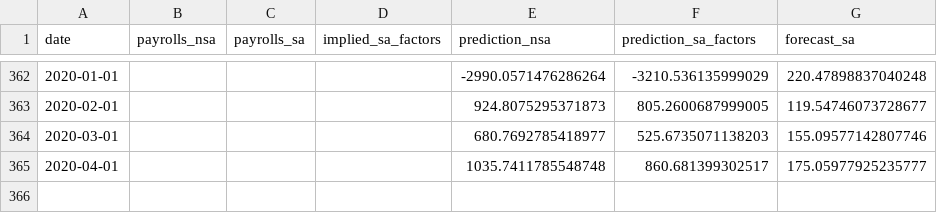
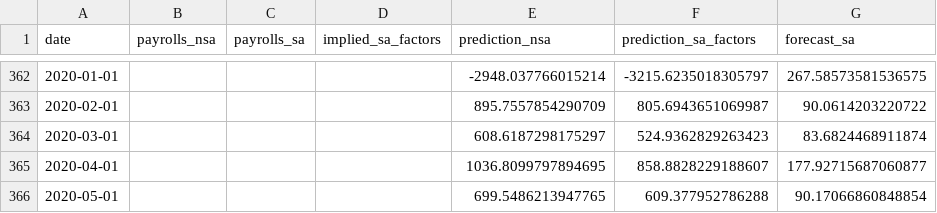
Before and after one commit to glassdooreconomicresearch/jobs-day-arima-forecast, a CSV file: forecast.csv, drawn as a sheet; only a part is shown, gaps mark what is left out; the diff covers the shown part only.

```diff
--- a/forecast.csv
+++ b/forecast.csv
@@ -362,4 +362,5 @@ date,payrolls_nsa,payrolls_sa,implied_sa_factors,prediction_nsa,prediction_sa_fa
-2020-01-01,,,,-2990.0571476286264,-3210.536135999029,220.47898837040248
-2020-02-01,,,,924.8075295371873,805.2600687999005,119.54746073728677
-2020-03-01,,,,680.7692785418977,525.6735071138203,155.09577142807746
-2020-04-01,,,,1035.7411785548748,860.681399302517,175.05977925235777
+2020-01-01,,,,-2948.037766015214,-3215.6235018305797,267.58573581536575
+2020-02-01,,,,895.7557854290709,805.6943651069987,90.0614203220722
+2020-03-01,,,,608.6187298175297,524.9362829263423,83.6824468911874
+2020-04-01,,,,1036.8099797894695,858.8828229188607,177.92715687060877
+2020-05-01,,,,699.5486213947765,609.377952786288,90.17066860848854
```
Also changed, not shown: 31 edited cells elsewhere in this file, data.csv, 2 other files.
